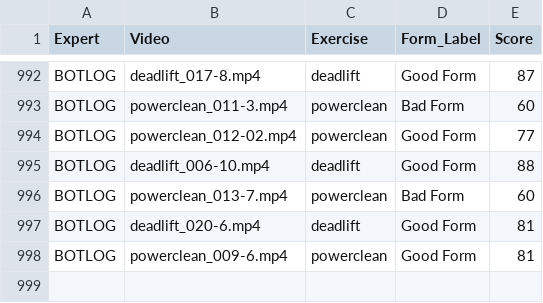
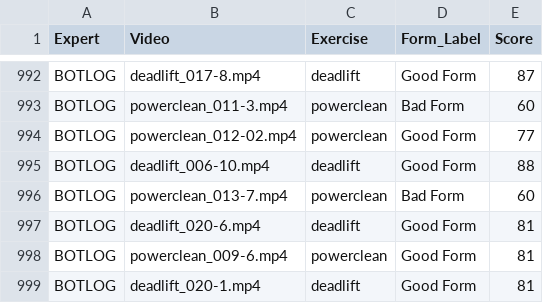
Before and after one commit to Exryz/video-scoring, a CSV file: expert_scores.csv, drawn as a sheet; only a part is shown, gaps mark what is left out.

Commit message:
BOTLOG scored deadlift_020-1.mp4

```diff
--- a/expert_scores.csv
+++ b/expert_scores.csv
@@ -998 +998,2 @@ BOTLOG,deadlift_020-6.mp4,deadlift,Good Form,81
 BOTLOG,powerclean_009-6.mp4,powerclean,Good Form,81
+BOTLOG,deadlift_020-1.mp4,deadlift,Good Form,81
```
